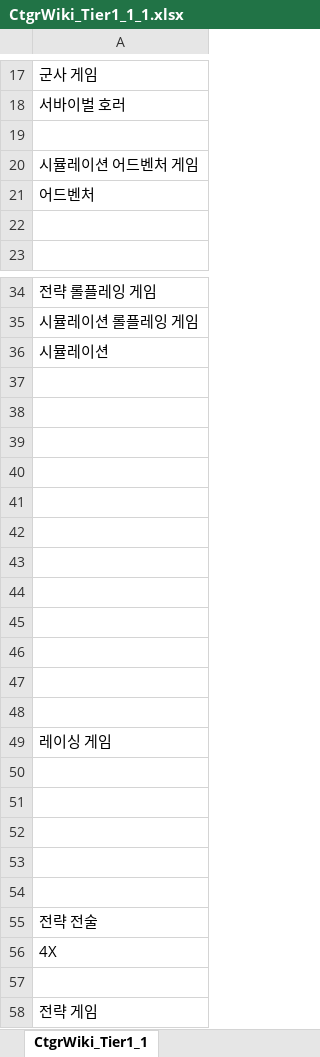
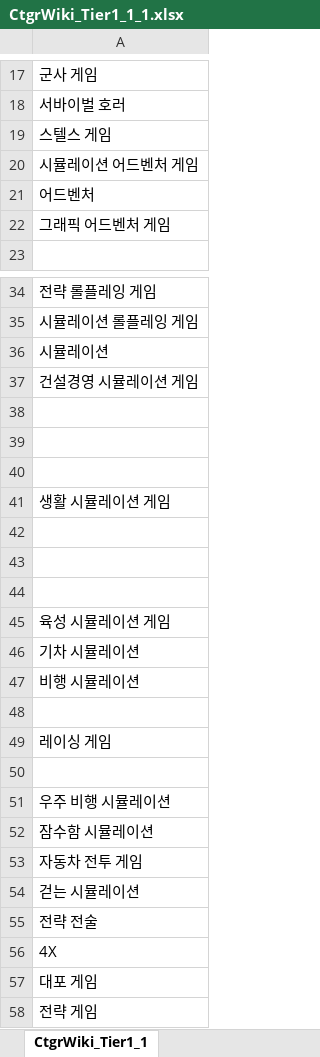
Before and after one commit to VanSubstance/ourtube, an Excel workbook: Crawler/CtgrWiki_Tier1_1_1.xlsx, sheet CtgrWiki_Tier1_1, drawn as a sheet; only a part is shown, gaps mark what is left out; values as stored, in another font and other column widths than the file's, no borders; removed rows and columns are numbered as before the commit, all else as after; the diff covers the shown part only; the diff names each change by its address in the sheet, - before the commit and + after, or states it on an @@ line.

Commit message:
revise data
revise data

```diff
--- a/Crawler/CtgrWiki_Tier1_1_1.xlsx (sheet CtgrWiki_Tier1_1)
+++ b/Crawler/CtgrWiki_Tier1_1_1.xlsx (sheet CtgrWiki_Tier1_1)
-A19: (empty)
+A19: 스텔스 게임
-A22: (empty)
+A22: 그래픽 어드벤처 게임
+row 37: 건설경영 시뮬레이션 게임
+row 41: 생활 시뮬레이션 게임
-A45: (empty)
+A45: 육성 시뮬레이션 게임
-A46: (empty)
+A46: 기차 시뮬레이션
-A47: (empty)
+A47: 비행 시뮬레이션
-row 46: (empty)
-row 47: (empty)
-A51: (empty)
+A51: 우주 비행 시뮬레이션
-A52: (empty)
+A52: 잠수함 시뮬레이션
-A53: (empty)
+A53: 자동차 전투 게임
-A54: (empty)
+A54: 걷는 시뮬레이션
-A57: (empty)
+A57: 대포 게임
```
Also changed, not shown: 2 added rows, 2 removed rows and 10 edited cells elsewhere in this sheet, 1 other file.
